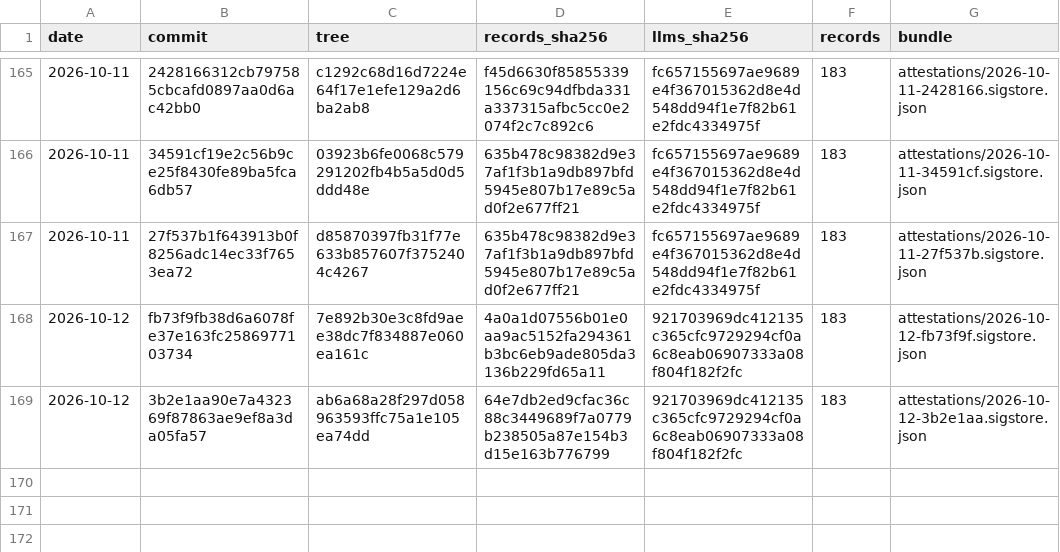
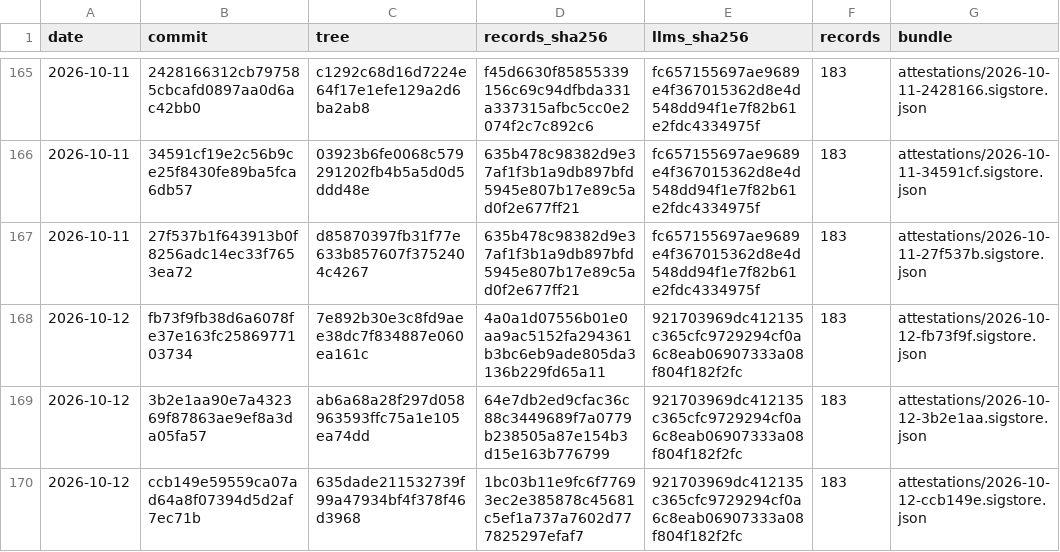
Before and after one commit to pierandpoint/record, a CSV file: snapshots.csv, drawn as a sheet; only a part is shown, gaps mark what is left out; the diff names each change by its address in the sheet, - before the commit and + after, or states it on an @@ line.

```diff
--- a/snapshots.csv
+++ b/snapshots.csv
+row 170: 2026-10-12 | ccb149e59559ca07ad64a8f07394d5d2af7ec71b | 635dade211532739f99a47934bf4f378f46d3968 | 1bc03b11e9fc6f77693ec2e385878c45681c5ef1a737a7602d777825297efaf7 | 921703969dc412135c365cfc9729294cf0a6c8eab06907333a08f804f182f2fc | 183 | attestations/2026-10-12-ccb149e.sigstore.json
```
Also changed, not shown: 2 other files.
